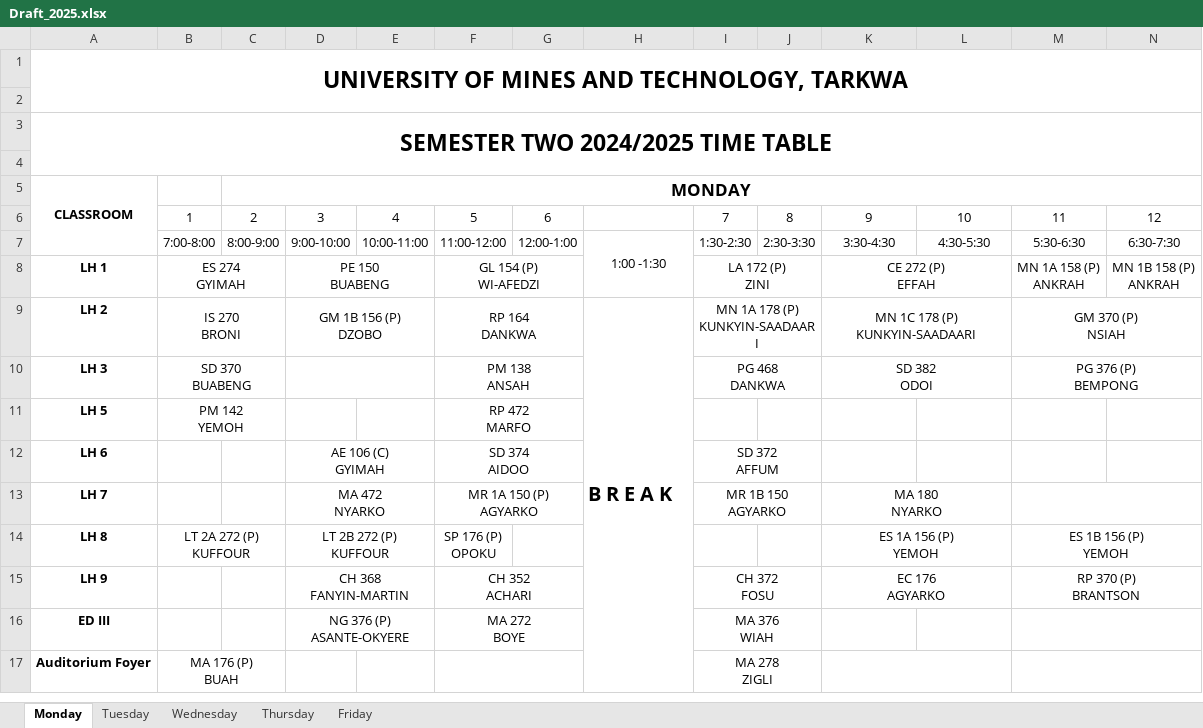
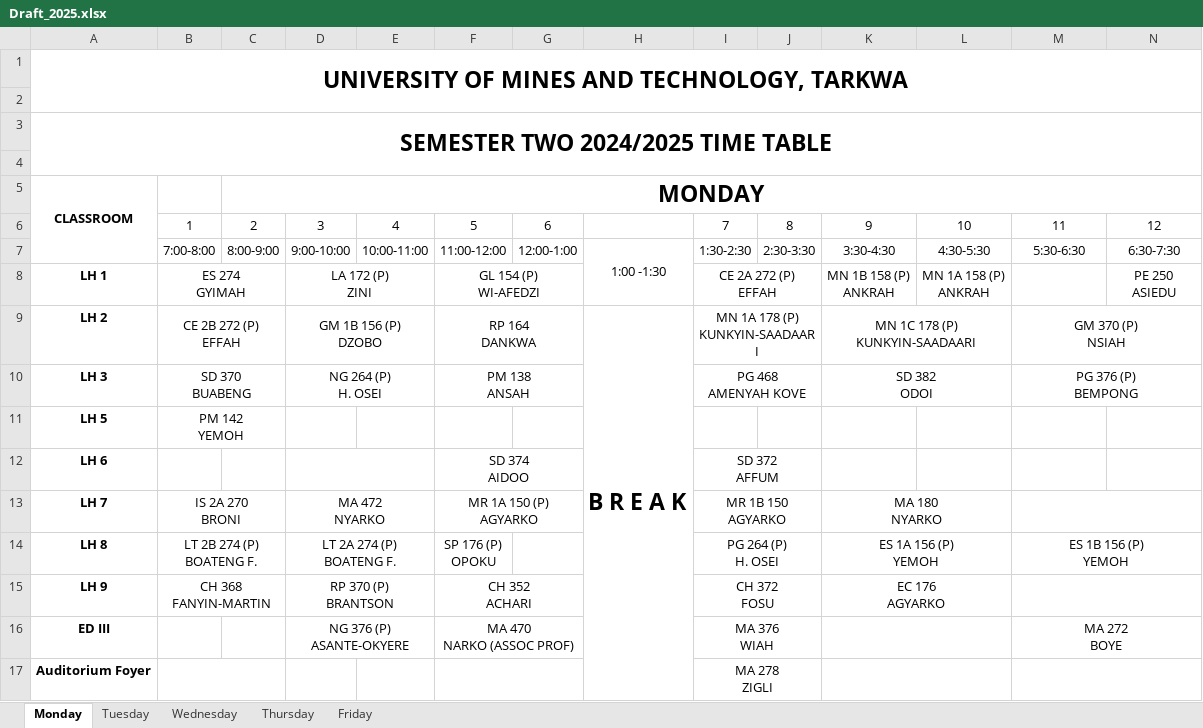
Before and after one commit to EaseCHAOS/easechaos, an Excel workbook: api/drafts/Draft_2025.xlsx, sheet Monday, drawn as a sheet; only a part is shown; values as stored, in another font and other column widths than the file's, no borders; charts and pictures not drawn; removed rows and columns are numbered as before the commit, all else as after; ↵ is a line break in a cell; the diff covers the shown part only; the diff names each change by its address in the sheet, - before the commit and + after, or states it on an @@ line.

```diff
--- a/api/drafts/Draft_2025.xlsx (sheet Monday)
+++ b/api/drafts/Draft_2025.xlsx (sheet Monday)
@@ C5 text size: larger @@
-D8: PE 150 ↵ BUABENG
+D8: LA 172 (P) ↵ ZINI
-I8: LA 172 (P) ↵ ZINI
+I8: CE 2A 272 (P) ↵ EFFAH
-K8: CE 272 (P) ↵ EFFAH
+K8: MN 1B 158 (P) ↵ ANKRAH
-K8:L8 merged
-L8: (empty)
+L8: MN 1A 158 (P) ↵ ANKRAH
-M8: MN 1A 158 (P) ↵ ANKRAH
+M8: (empty)
-N8: MN 1B 158 (P) ↵ ANKRAH
+N8: PE 250 ↵ ASIEDU
-B9: IS 270 ↵ BRONI
+B9: CE 2B 272 (P) ↵ EFFAH
@@ H9 text size: larger @@
-H9:H73 merged
+H9:H73 merged
-D10: (empty)
+D10: NG 264 (P) ↵ H. OSEI
-I10: PG 468 ↵ DANKWA
+I10: PG 468 ↵ AMENYAH KOVE
-F11: RP 472 ↵ MARFO
+F11: (empty)
-F11:G11 merged
-D12: AE 106 (C) ↵ GYIMAH
+D12: (empty)
-B13: (empty)
+B13: IS 2A 270 ↵ BRONI
+B13:C13 merged
-B14: LT 2A 272 (P) ↵ KUFFOUR
+B14: LT 2B 274 (P) ↵ BOATENG F.
-D14: LT 2B 272 (P) ↵ KUFFOUR
+D14: LT 2A 274 (P) ↵ BOATENG F.
-I14: (empty)
+I14: PG 264 (P) ↵ H. OSEI
+I14:J14 merged
-B15: (empty)
+B15: CH 368 ↵ FANYIN-MARTIN
+B15:C15 merged
-D15: CH 368 ↵ FANYIN-MARTIN
+D15: RP 370 (P) ↵ BRANTSON
-M15: RP 370 (P) ↵ BRANTSON
+M15: (empty)
-F16: MA 272 ↵ BOYE
+F16: MA 470 ↵ NARKO (ASSOC PROF)
+K16:L16 merged
-M16: (empty)
+M16: MA 272 ↵ BOYE
-B17: MA 176 (P) ↵ BUAH
+B17: (empty)
```
Also changed, not shown: 3 added rows, 1 removed row, 94 edited cells and merged cells elsewhere in this sheet, sheet Wednesday, sheet Tuesday, sheet Thursday, sheet Friday, charts or pictures.
